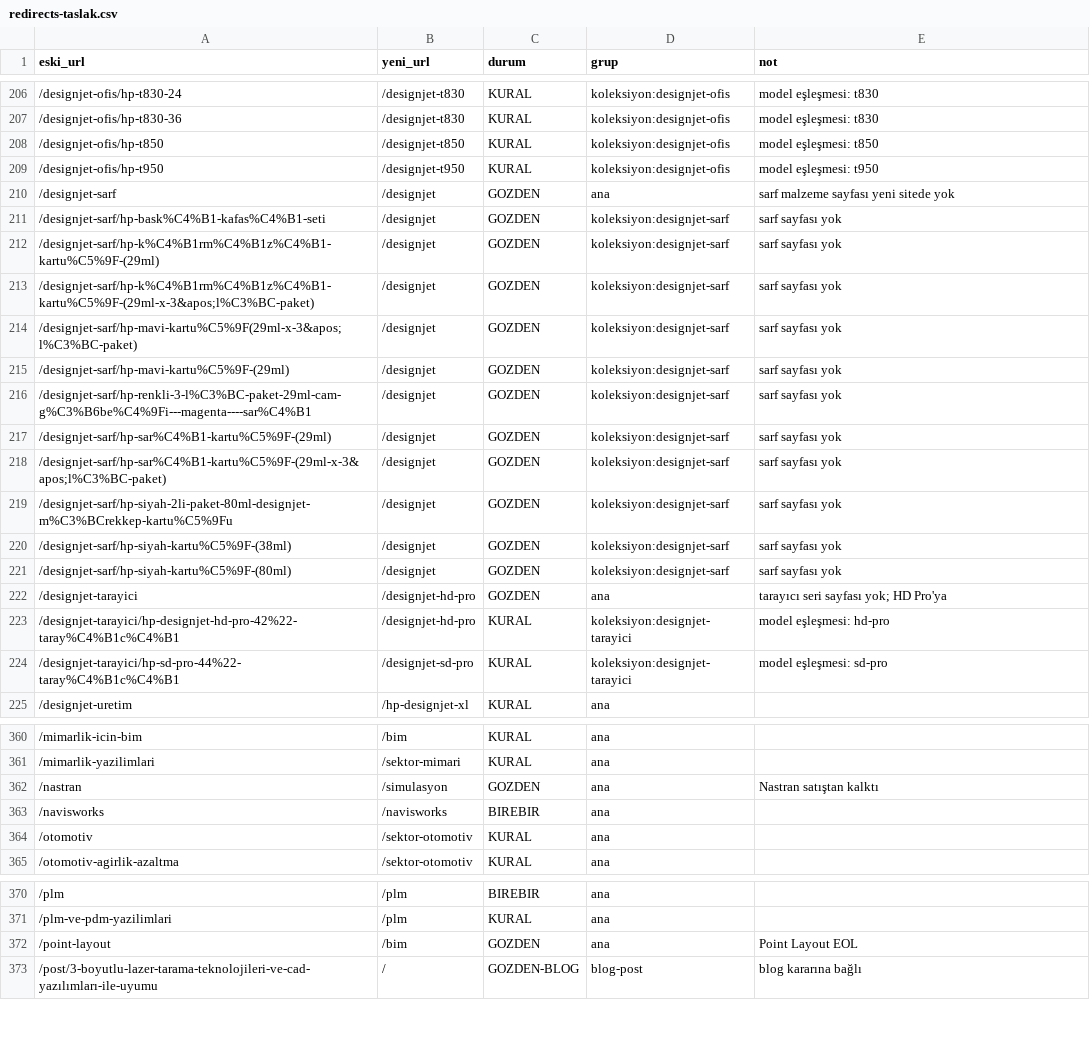
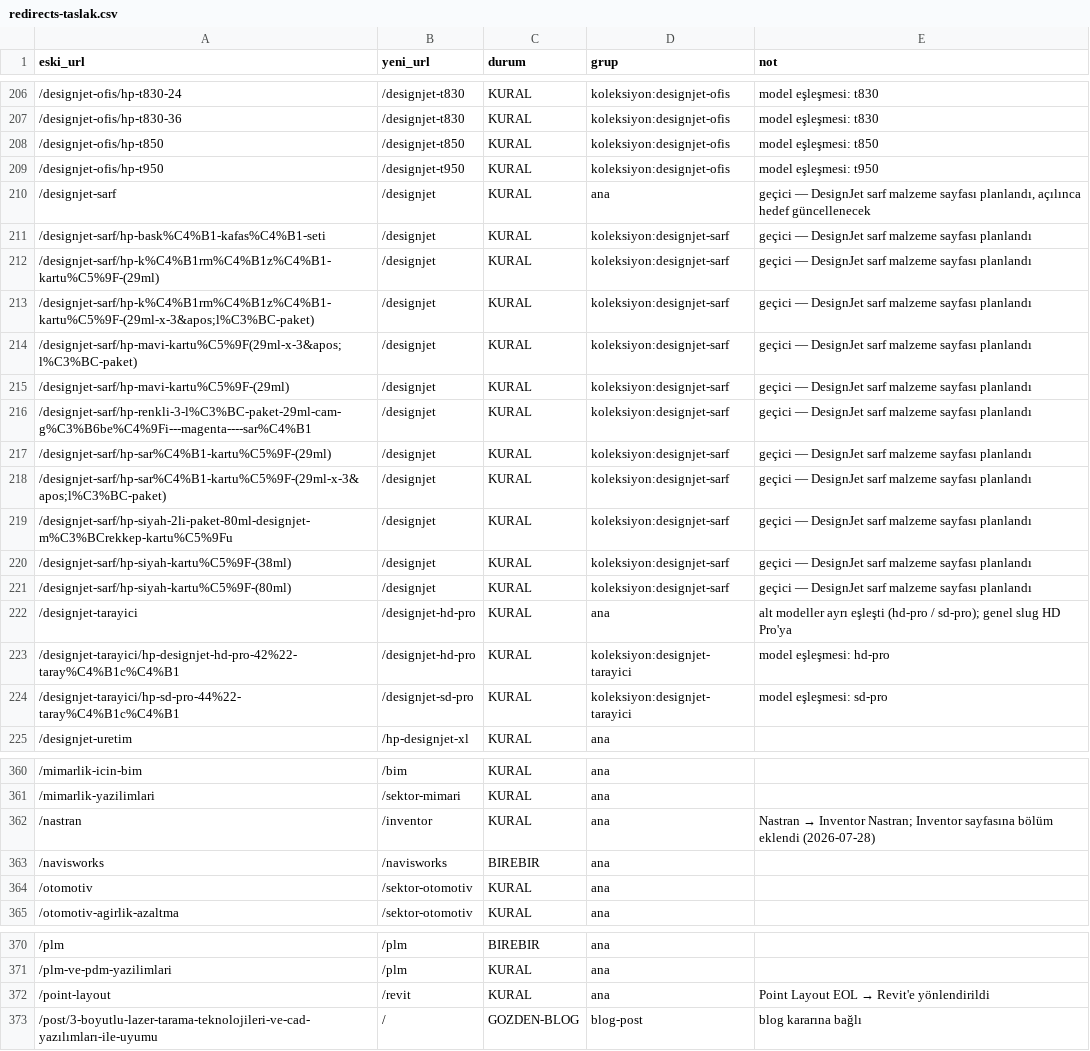
Before and after one commit to bzkindamix/cadbim_website, a CSV file: docs/redirects-taslak.csv, drawn as a sheet; only a part is shown, gaps mark what is left out; the diff covers the shown part only.

Commit message:
Fabrication ürün ailesi sayfaları eklendi, Nastran/Point Layout/HP Monitör kararları uygulandı
- Autodesk Fabrication CADmep, ESTmep, CAMduct için ayrı ürün sayfaları
  oluşturuldu ve AEC Collection + ürün kataloğuna bağlandı (/fabrication artık
  bu sayfalara yönleniyor, önceki hatalı /cam hedefi düzeltildi).
- Inventor Nastran için Inventor sayfasına özel bölüm eklendi; /nastran artık
  /inventor'a yönleniyor.
- /point-layout → /revit, /hsm-works → /fusion (onaylandı).
- HP Z Monitör sayfasının mevcut olduğu tespit edildi; /hp-performans-monitor
  bu sayfaya (/hp-monitor) yönlendirildi, sitemap'e eklendi.

```diff
--- a/docs/redirects-taslak.csv
+++ b/docs/redirects-taslak.csv
@@ -209,15 +209,15 @@
 "/designjet-ofis/hp-t950","/designjet-t950",KURAL,koleksiyon:designjet-ofis,"model eşleşmesi: t950"
-"/designjet-sarf","/designjet",GOZDEN,ana,"sarf malzeme sayfası yeni sitede yok"
-"/designjet-sarf/hp-bask%C4%B1-kafas%C4%B1-seti","/designjet",GOZDEN,koleksiyon:designjet-sarf,"sarf sayfası yok"
-"/designjet-sarf/hp-k%C4%B1rm%C4%B1z%C4%B1-kartu%C5%9F-(29ml)","/designjet",GOZDEN,koleksiyon:designjet-sarf,"sarf sayfası yok"
-"/designjet-sarf/hp-k%C4%B1rm%C4%B1z%C4%B1-kartu%C5%9F-(29ml-x-3&apos;l%C3%BC-paket)","/designjet",GOZDEN,koleksiyon:designjet-sarf,"sarf sayfası yok"
-"/designjet-sarf/hp-mavi-kartu%C5%9F(29ml-x-3&apos;l%C3%BC-paket)","/designjet",GOZDEN,koleksiyon:designjet-sarf,"sarf sayfası yok"
-"/designjet-sarf/hp-mavi-kartu%C5%9F-(29ml)","/designjet",GOZDEN,koleksiyon:designjet-sarf,"sarf sayfası yok"
-"/designjet-sarf/hp-renkli-3-l%C3%BC-paket-29ml-cam-g%C3%B6be%C4%9Fi---magenta----sar%C4%B1","/designjet",GOZDEN,koleksiyon:designjet-sarf,"sarf sayfası yok"
-"/designjet-sarf/hp-sar%C4%B1-kartu%C5%9F-(29ml)","/designjet",GOZDEN,koleksiyon:designjet-sarf,"sarf sayfası yok"
-"/designjet-sarf/hp-sar%C4%B1-kartu%C5%9F-(29ml-x-3&apos;l%C3%BC-paket)","/designjet",GOZDEN,koleksiyon:designjet-sarf,"sarf sayfası yok"
-"/designjet-sarf/hp-siyah-2li-paket-80ml-designjet-m%C3%BCrekkep-kartu%C5%9Fu","/designjet",GOZDEN,koleksiyon:designjet-sarf,"sarf sayfası yok"
-"/designjet-sarf/hp-siyah-kartu%C5%9F-(38ml)","/designjet",GOZDEN,koleksiyon:designjet-sarf,"sarf sayfası yok"
-"/designjet-sarf/hp-siyah-kartu%C5%9F-(80ml)","/designjet",GOZDEN,koleksiyon:designjet-sarf,"sarf sayfası yok"
-"/designjet-tarayici","/designjet-hd-pro",GOZDEN,ana,"tarayıcı seri sayfası yok; HD Pro'ya"
+"/designjet-sarf","/designjet",KURAL,ana,"geçici — DesignJet sarf malzeme sayfası planlandı, açılınca hedef güncellenecek"
+"/designjet-sarf/hp-bask%C4%B1-kafas%C4%B1-seti","/designjet",KURAL,koleksiyon:designjet-sarf,"geçici — DesignJet sarf malzeme sayfası planlandı"
+"/designjet-sarf/hp-k%C4%B1rm%C4%B1z%C4%B1-kartu%C5%9F-(29ml)","/designjet",KURAL,koleksiyon:designjet-sarf,"geçici — DesignJet sarf malzeme sayfası planlandı"
+"/designjet-sarf/hp-k%C4%B1rm%C4%B1z%C4%B1-kartu%C5%9F-(29ml-x-3&apos;l%C3%BC-paket)","/designjet",KURAL,koleksiyon:designjet-sarf,"geçici — DesignJet sarf malzeme sayfası planlandı"
+"/designjet-sarf/hp-mavi-kartu%C5%9F(29ml-x-3&apos;l%C3%BC-paket)","/designjet",KURAL,koleksiyon:designjet-sarf,"geçici — DesignJet sarf malzeme sayfası planlandı"
+"/designjet-sarf/hp-mavi-kartu%C5%9F-(29ml)","/designjet",KURAL,koleksiyon:designjet-sarf,"geçici — DesignJet sarf malzeme sayfası planlandı"
+"/designjet-sarf/hp-renkli-3-l%C3%BC-paket-29ml-cam-g%C3%B6be%C4%9Fi---magenta----sar%C4%B1","/designjet",KURAL,koleksiyon:designjet-sarf,"geçici — DesignJet sarf malzeme sayfası planlandı"
+"/designjet-sarf/hp-sar%C4%B1-kartu%C5%9F-(29ml)","/designjet",KURAL,koleksiyon:designjet-sarf,"geçici — DesignJet sarf malzeme sayfası planlandı"
+"/designjet-sarf/hp-sar%C4%B1-kartu%C5%9F-(29ml-x-3&apos;l%C3%BC-paket)","/designjet",KURAL,koleksiyon:designjet-sarf,"geçici — DesignJet sarf malzeme sayfası planlandı"
+"/designjet-sarf/hp-siyah-2li-paket-80ml-designjet-m%C3%BCrekkep-kartu%C5%9Fu","/designjet",KURAL,koleksiyon:designjet-sarf,"geçici — DesignJet sarf malzeme sayfası planlandı"
+"/designjet-sarf/hp-siyah-kartu%C5%9F-(38ml)","/designjet",KURAL,koleksiyon:designjet-sarf,"geçici — DesignJet sarf malzeme sayfası planlandı"
+"/designjet-sarf/hp-siyah-kartu%C5%9F-(80ml)","/designjet",KURAL,koleksiyon:designjet-sarf,"geçici — DesignJet sarf malzeme sayfası planlandı"
+"/designjet-tarayici","/designjet-hd-pro",KURAL,ana,"alt modeller ayrı eşleşti (hd-pro / sd-pro); genel slug HD Pro'ya"
 "/designjet-tarayici/hp-designjet-hd-pro-42%22-taray%C4%B1c%C4%B1","/designjet-hd-pro",KURAL,koleksiyon:designjet-tarayici,"model eşleşmesi: hd-pro"
@@ -361,3 +361,3 @@
 "/mimarlik-yazilimlari","/sektor-mimari",KURAL,ana,""
-"/nastran","/simulasyon",GOZDEN,ana,"Nastran satıştan kalktı"
+"/nastran","/inventor",KURAL,ana,"Nastran → Inventor Nastran; Inventor sayfasına bölüm eklendi (2026-07-28)"
 "/navisworks","/navisworks",BIREBIR,ana,""
@@ -371,3 +371,3 @@
 "/plm-ve-pdm-yazilimlari","/plm",KURAL,ana,""
-"/point-layout","/bim",GOZDEN,ana,"Point Layout EOL"
+"/point-layout","/revit",KURAL,ana,"Point Layout EOL → Revit'e yönlendirildi"
 "/post/3-boyutlu-lazer-tarama-teknolojileri-ve-cad-yazılımları-ile-uyumu","/",GOZDEN-BLOG,blog-post,"blog kararına bağlı"
```
Also changed, not shown: 47 edited cells elsewhere in this file, 8 other files.
